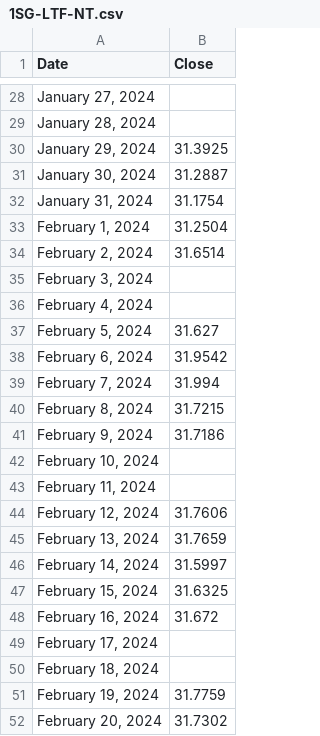
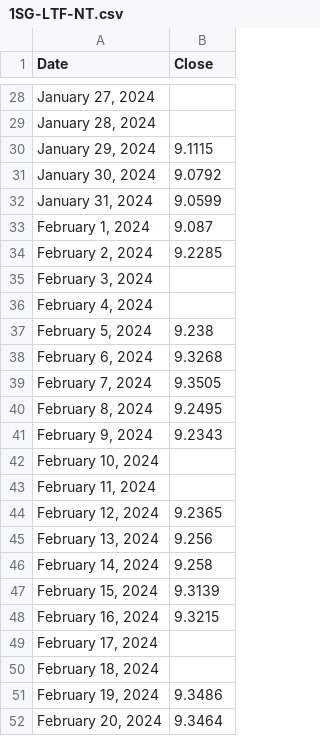
Before and after one commit to JFKongphop/yahoo-stock, a CSV file: fund/1SG-LTF-NT.csv, drawn as a sheet; only a part is shown, gaps mark what is left out; the diff covers the shown part only.

```diff
--- a/fund/1SG-LTF-NT.csv
+++ b/fund/1SG-LTF-NT.csv
@@ -29,24 +29,24 @@ Date,Close
 "January 28, 2024",""
-"January 29, 2024",31.3925
-"January 30, 2024",31.2887
-"January 31, 2024",31.1754
-"February 1, 2024",31.2504
-"February 2, 2024",31.6514
+"January 29, 2024",9.1115
+"January 30, 2024",9.0792
+"January 31, 2024",9.0599
+"February 1, 2024",9.087
+"February 2, 2024",9.2285
 "February 3, 2024",""
 "February 4, 2024",""
-"February 5, 2024",31.627
-"February 6, 2024",31.9542
-"February 7, 2024",31.994
-"February 8, 2024",31.7215
-"February 9, 2024",31.7186
+"February 5, 2024",9.238
+"February 6, 2024",9.3268
+"February 7, 2024",9.3505
+"February 8, 2024",9.2495
+"February 9, 2024",9.2343
 "February 10, 2024",""
 "February 11, 2024",""
-"February 12, 2024",31.7606
-"February 13, 2024",31.7659
-"February 14, 2024",31.5997
-"February 15, 2024",31.6325
-"February 16, 2024",31.672
+"February 12, 2024",9.2365
+"February 13, 2024",9.256
+"February 14, 2024",9.258
+"February 15, 2024",9.3139
+"February 16, 2024",9.3215
 "February 17, 2024",""
 "February 18, 2024",""
-"February 19, 2024",31.7759
-"February 20, 2024",31.7302
+"February 19, 2024",9.3486
+"February 20, 2024",9.3464
```
Also changed, not shown: 19 edited cells elsewhere in this file, 1 other file.
